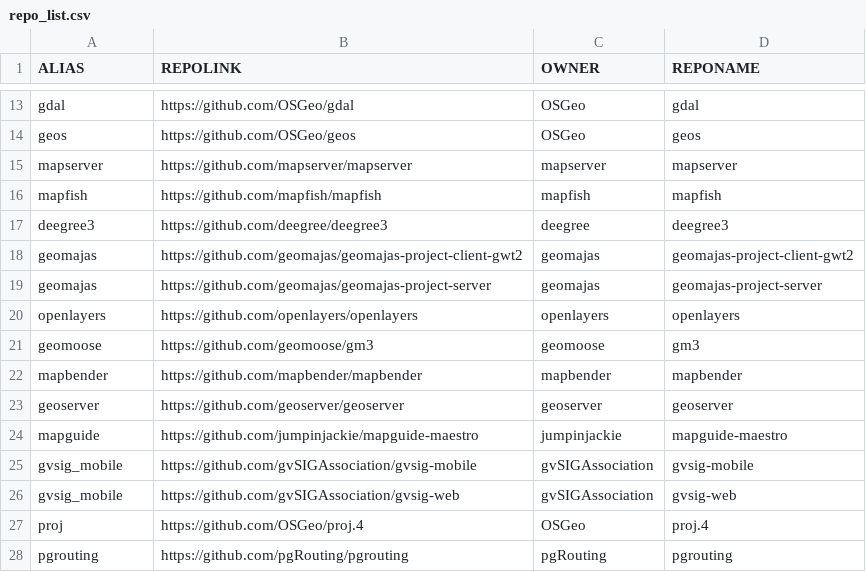
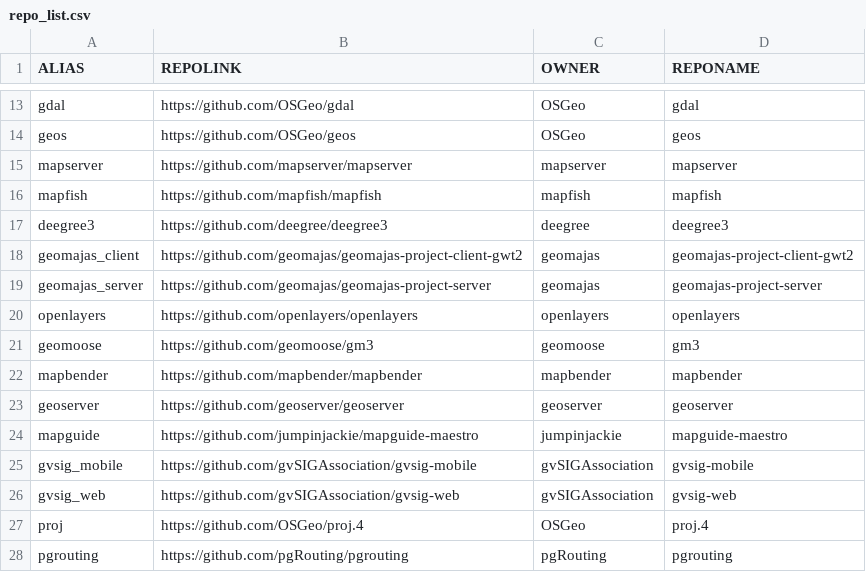
Before and after one commit to danioxoli/FOSS4G_contributors, a CSV file: input/repo_list.csv, drawn as a sheet; only a part is shown, gaps mark what is left out.

Commit message:
Update repo_list.csv

```diff
--- a/input/repo_list.csv
+++ b/input/repo_list.csv
@@ -17,4 +17,4 @@ mapfish,https://github.com/mapfish/mapfish,mapfish,mapfish
 deegree3,https://github.com/deegree/deegree3,deegree,deegree3
-geomajas,https://github.com/geomajas/geomajas-project-client-gwt2,geomajas,geomajas-project-client-gwt2
-geomajas,https://github.com/geomajas/geomajas-project-server,geomajas,geomajas-project-server
+geomajas_client,https://github.com/geomajas/geomajas-project-client-gwt2,geomajas,geomajas-project-client-gwt2
+geomajas_server,https://github.com/geomajas/geomajas-project-server,geomajas,geomajas-project-server
 openlayers,https://github.com/openlayers/openlayers,openlayers,openlayers
@@ -25,3 +25,3 @@ mapguide,https://github.com/jumpinjackie/mapguide-maestro,jumpinjackie,mapguide-
 gvsig_mobile,https://github.com/gvSIGAssociation/gvsig-mobile,gvSIGAssociation,gvsig-mobile
-gvsig_mobile,https://github.com/gvSIGAssociation/gvsig-web,gvSIGAssociation,gvsig-web
+gvsig_web,https://github.com/gvSIGAssociation/gvsig-web,gvSIGAssociation,gvsig-web
 proj,https://github.com/OSGeo/proj.4,OSGeo,proj.4
```
